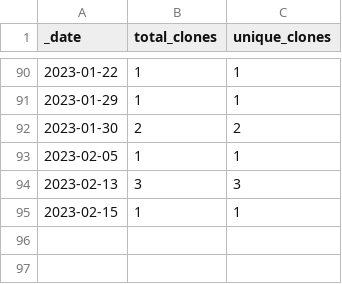
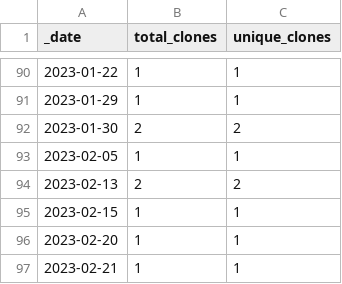
Before and after one commit to HerrNamenlos123/TechnicalSketcher, a CSV file: traffic/clones.csv, drawn as a sheet; only a part is shown, gaps mark what is left out.

Commit message:
GitHub traffic

```diff
--- a/traffic/clones.csv
+++ b/traffic/clones.csv
@@ -93,3 +93,5 @@ _date,total_clones,unique_clones
 2023-02-05,1,1
-2023-02-13,3,3
+2023-02-13,2,2
 2023-02-15,1,1
+2023-02-20,1,1
+2023-02-21,1,1
```
Also changed, not shown: 1 other file.
